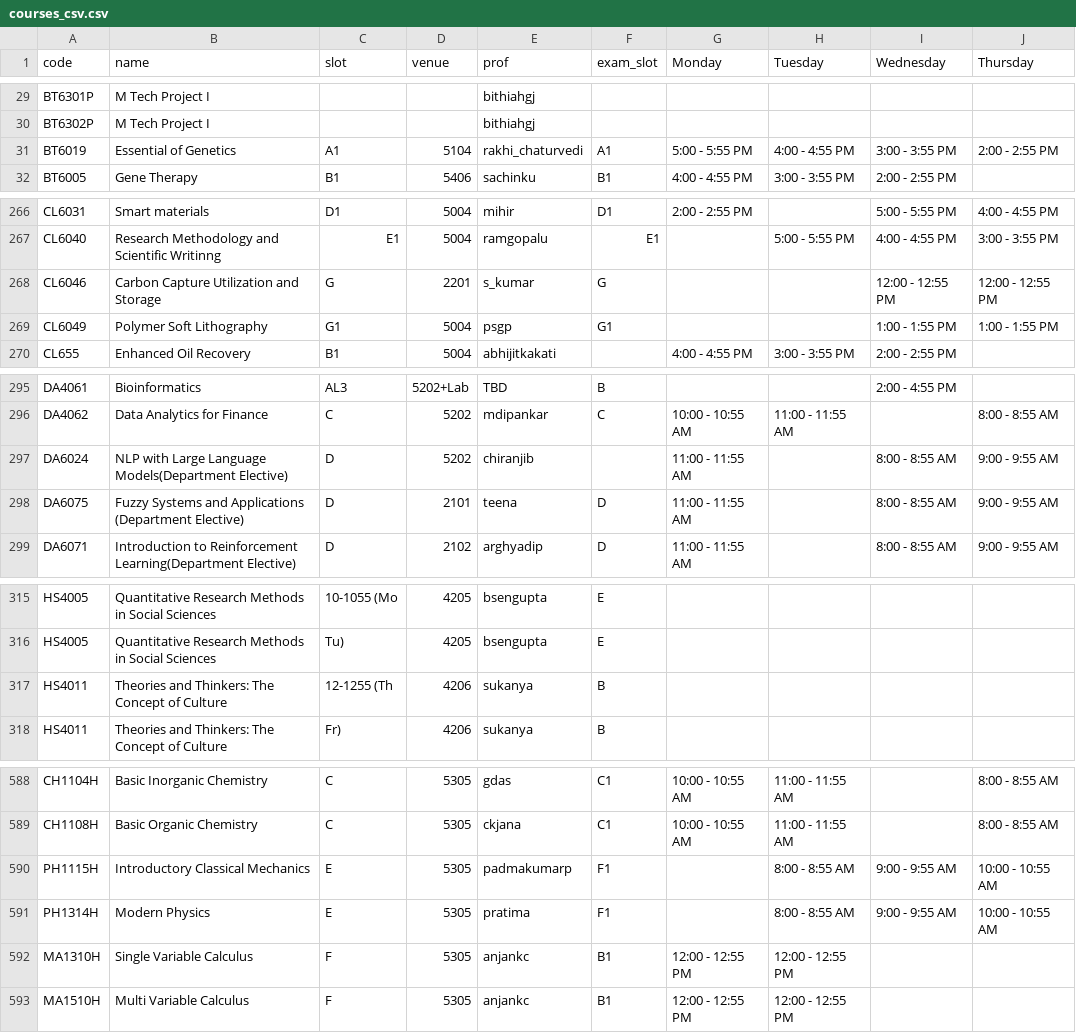
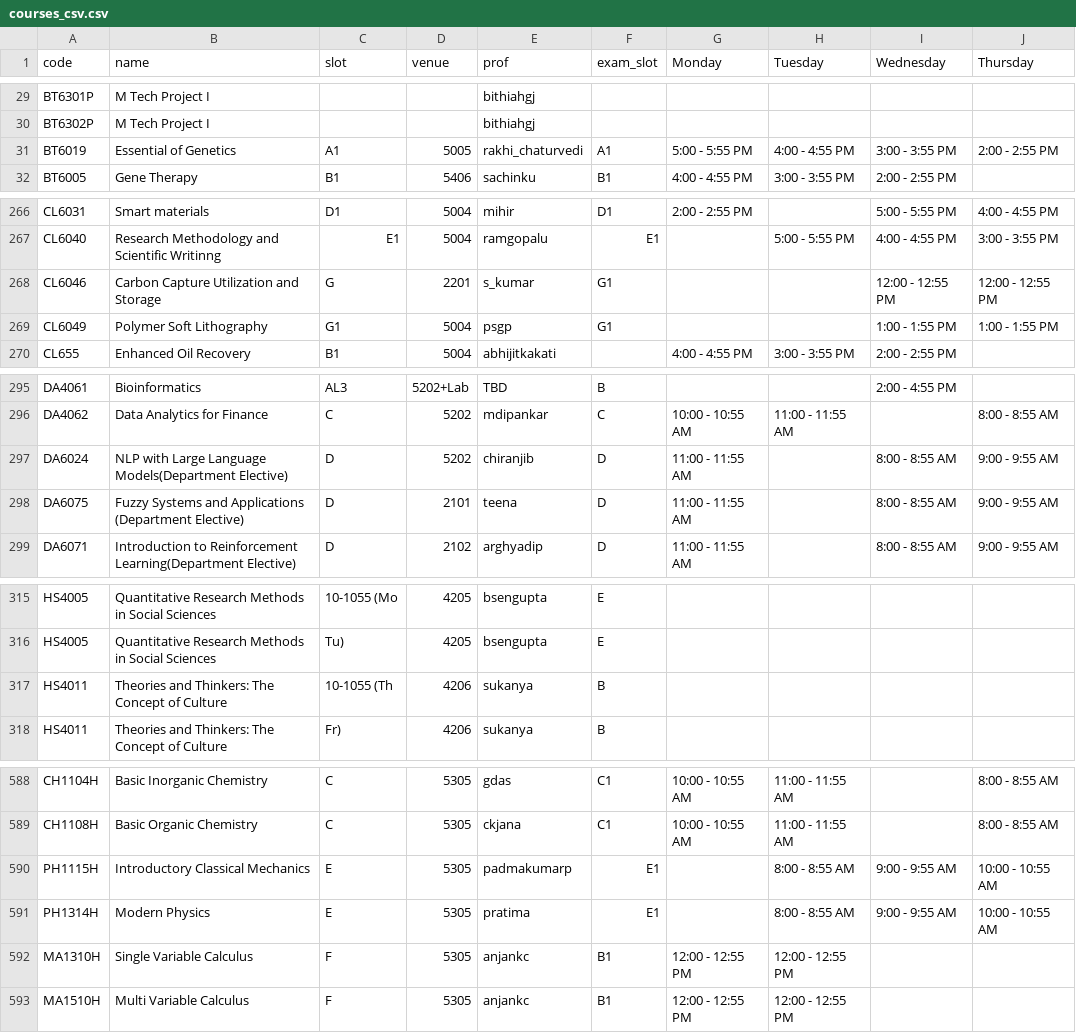
Before and after one commit to swciitg/smart-timetable, a CSV file: data/courses_csv.csv, drawn as a sheet; only a part is shown, gaps mark what is left out; the diff covers the shown part only; the diff names each change by its address in the sheet, - before the commit and + after, or states it on an @@ line.

Commit message:
updates in exam slots

```diff
--- a/data/courses_csv.csv
+++ b/data/courses_csv.csv
-D31 (venue): 5104
+D31 (venue): 5005
-F268 (exam_slot): G
+F268 (exam_slot): G1
-F297 (exam_slot): (empty)
+F297 (exam_slot): D
-C317 (slot): 12-1255 (Th
+C317 (slot): 10-1055 (Th
-F590:F591 (exam_slot): F1
+F590:F591 (exam_slot): E1
```
Also changed, not shown: 19 edited cells elsewhere in this file.
